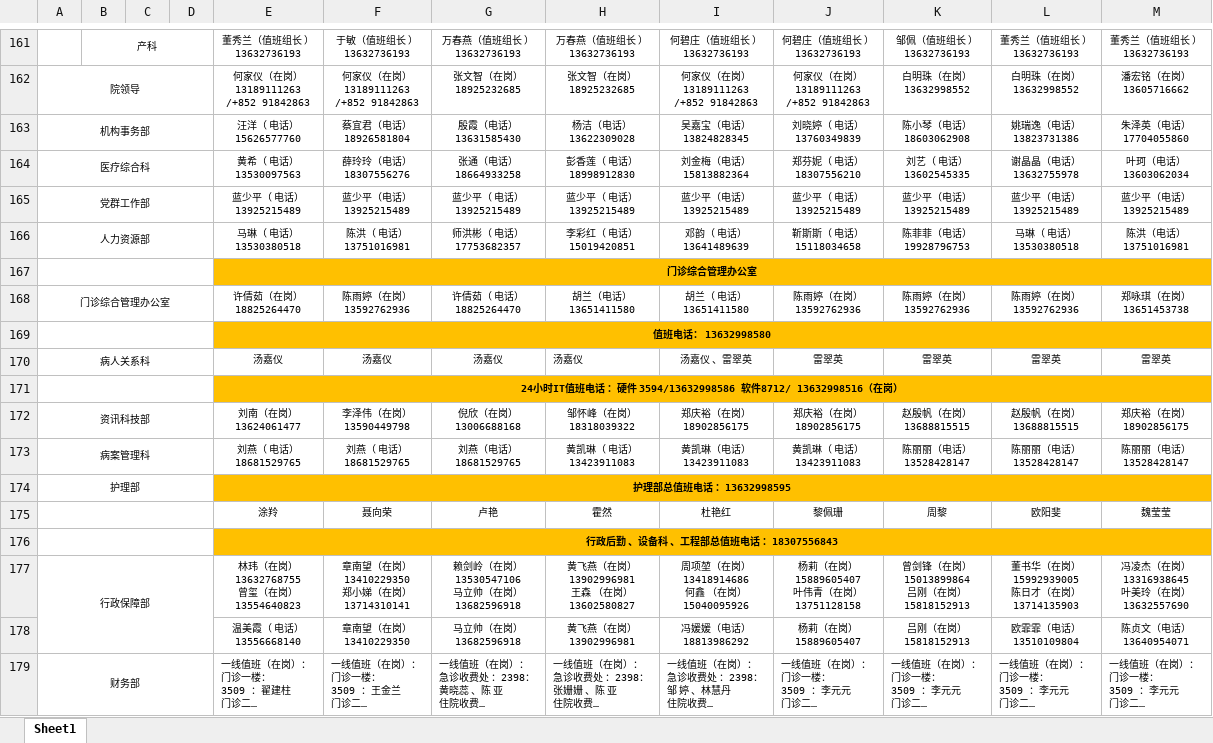
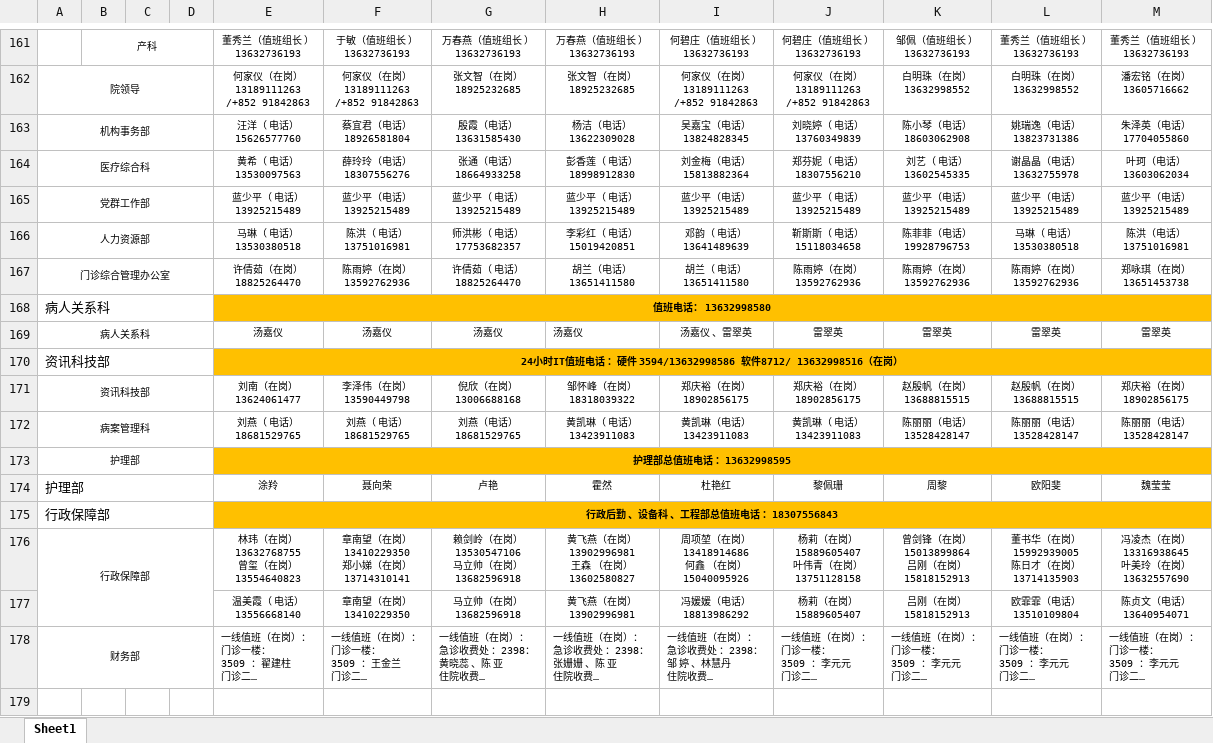
Before and after one commit to Lopdeng/my-roster-data, an Excel workbook: data/duty.xlsx, sheet Sheet1, drawn as a sheet; only a part is shown, gaps mark what is left out; long unchanged cells end in …; values as stored, in another font and other column widths than the file's, no borders; removed rows and columns are numbered as before the commit, all else as after; the diff names each change by its address in the sheet, - before the commit and + after, or states it on an @@ line.

Commit message:
Add files via upload

```diff
--- a/data/duty.xlsx (sheet Sheet1)
+++ b/data/duty.xlsx (sheet Sheet1)
-row 167:  |  |  |  | 门诊综合管理办公室
-A168: (empty)
+A168: 病人关系科
-A170: (empty)
+A170: 资讯科技部
-A174: (empty)
+A174: 护理部
-A175: (empty)
+A175: 行政保障部
```
